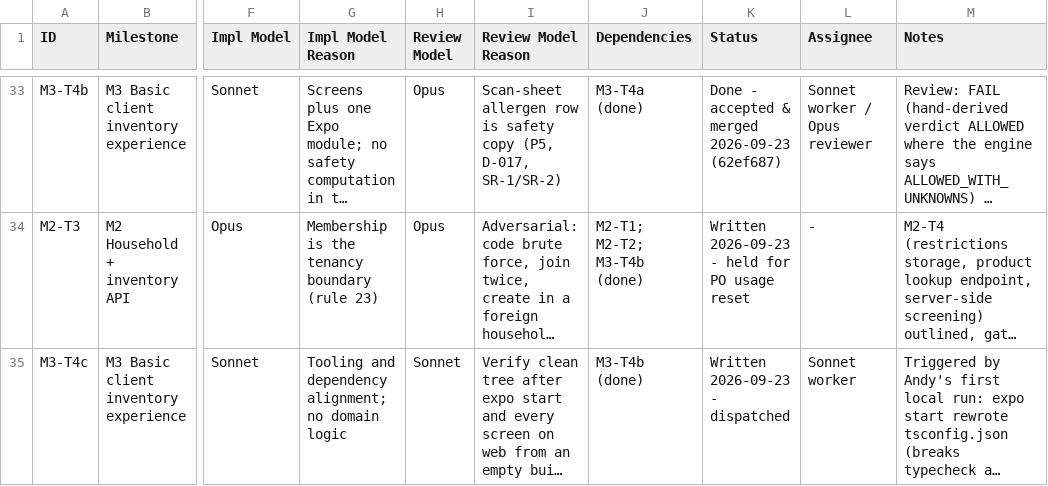
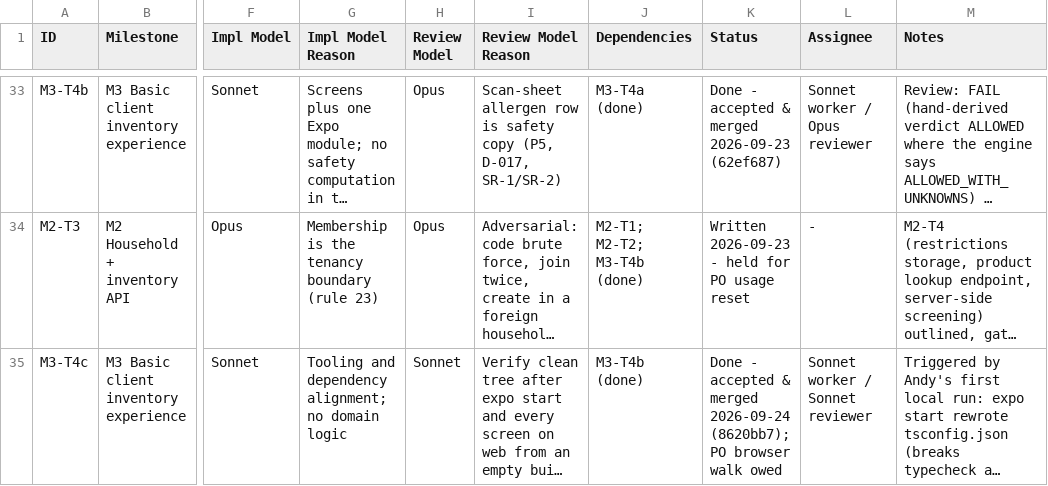
Before and after one commit to saengsawat/Smart-Kitchen, a CSV file: BACKLOG_TRACKER.csv, drawn as a sheet; only a part is shown, gaps mark what is left out; long unchanged cells end in …; the diff names each change by its address in the sheet, - before the commit and + after, or states it on an @@ line.

```diff
--- a/BACKLOG_TRACKER.csv
+++ b/BACKLOG_TRACKER.csv
-K35 (Status): Written 2026-09-23 - dispatched
+K35 (Status): Done - accepted & merged 2026-09-24 (8620bb7); PO browser walk owed
-L35 (Assignee): Sonnet worker
+L35 (Assignee): Sonnet worker / Sonnet reviewer
```
Also changed, not shown: 4 other files.
